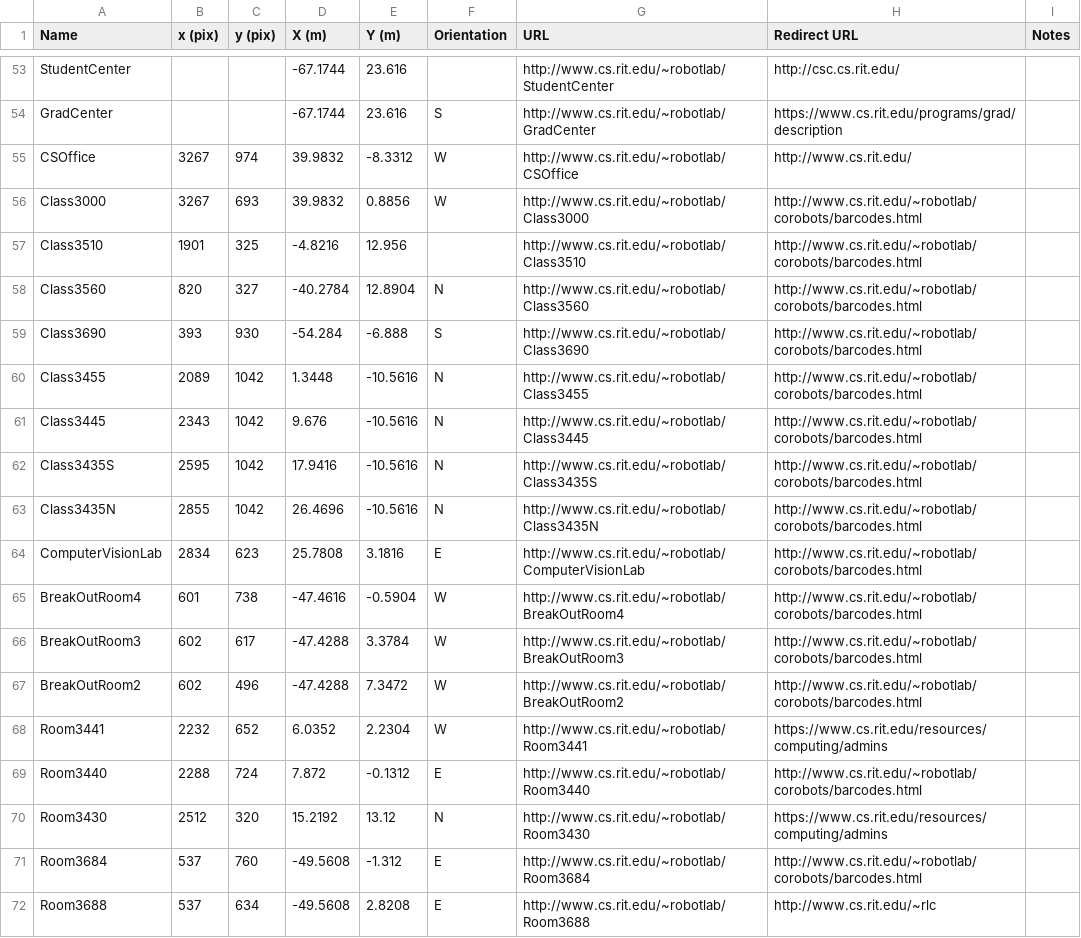
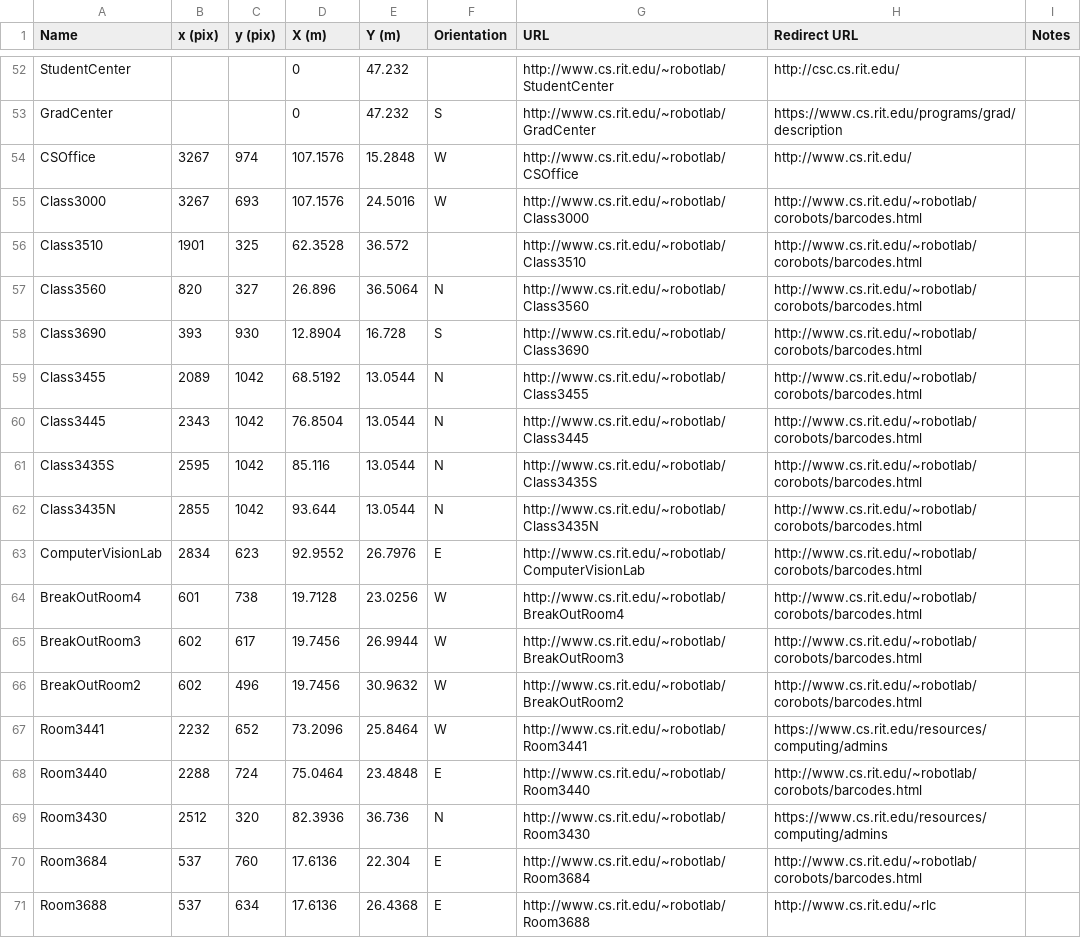
Before and after one commit to corobotics/corobots, a CSV file: corobot_qrcode/src/barcodePoints.csv, drawn as a sheet; only a part is shown, gaps mark what is left out; addresses are those after the commit; the diff covers the shown part only; the diff names each change by its address in the sheet, - before the commit and + after, or states it on an @@ line.

```diff
--- a/corobot_qrcode/src/barcodePoints.csv
+++ b/corobot_qrcode/src/barcodePoints.csv
-D52:D53 (X (m)): -67.1744
+D52:D53 (X (m)): 0
-E52:E53 (Y (m)): 23.616
+E52:E53 (Y (m)): 47.232
-D54:D55 (X (m)): 39.9832
+D54:D55 (X (m)): 107.1576
-E54 (Y (m)): -8.3312
+E54 (Y (m)): 15.2848
-E55 (Y (m)): 0.8856
+E55 (Y (m)): 24.5016
-D56 (X (m)): -4.8216
+D56 (X (m)): 62.3528
-E56 (Y (m)): 12.956
+E56 (Y (m)): 36.572
-D57 (X (m)): -40.2784
+D57 (X (m)): 26.896
-E57 (Y (m)): 12.8904
+E57 (Y (m)): 36.5064
-D58 (X (m)): -54.284
+D58 (X (m)): 12.8904
-E58 (Y (m)): -6.888
+E58 (Y (m)): 16.728
-D59 (X (m)): 1.3448
+D59 (X (m)): 68.5192
-E59:E62 (Y (m)): -10.5616
+E59:E62 (Y (m)): 13.0544
-D60 (X (m)): 9.676
+D60 (X (m)): 76.8504
-D61 (X (m)): 17.9416
+D61 (X (m)): 85.116
-D62 (X (m)): 26.4696
+D62 (X (m)): 93.644
-D63 (X (m)): 25.7808
+D63 (X (m)): 92.9552
-E63 (Y (m)): 3.1816
+E63 (Y (m)): 26.7976
-D64 (X (m)): -47.4616
+D64 (X (m)): 19.7128
-E64 (Y (m)): -0.5904
+E64 (Y (m)): 23.0256
-D65:D66 (X (m)): -47.4288
+D65:D66 (X (m)): 19.7456
-E65 (Y (m)): 3.3784
+E65 (Y (m)): 26.9944
-E66 (Y (m)): 7.3472
+E66 (Y (m)): 30.9632
-D67 (X (m)): 6.0352
+D67 (X (m)): 73.2096
-E67 (Y (m)): 2.2304
+E67 (Y (m)): 25.8464
-D68 (X (m)): 7.872
+D68 (X (m)): 75.0464
-E68 (Y (m)): -0.1312
+E68 (Y (m)): 23.4848
-D69 (X (m)): 15.2192
+D69 (X (m)): 82.3936
-E69 (Y (m)): 13.12
+E69 (Y (m)): 36.736
-D70:D71 (X (m)): -49.5608
+D70:D71 (X (m)): 17.6136
-E70 (Y (m)): -1.312
+E70 (Y (m)): 22.304
-E71 (Y (m)): 2.8208
+E71 (Y (m)): 26.4368
```
Also changed, not shown: 1 removed row and 106 edited cells elsewhere in this file.
